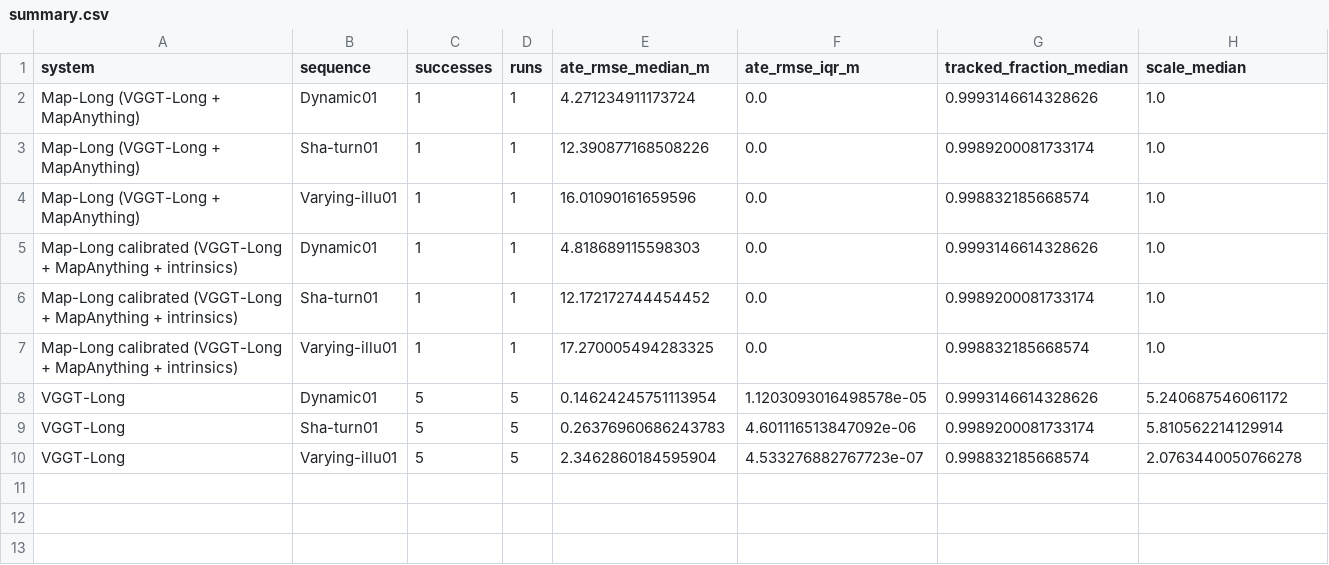
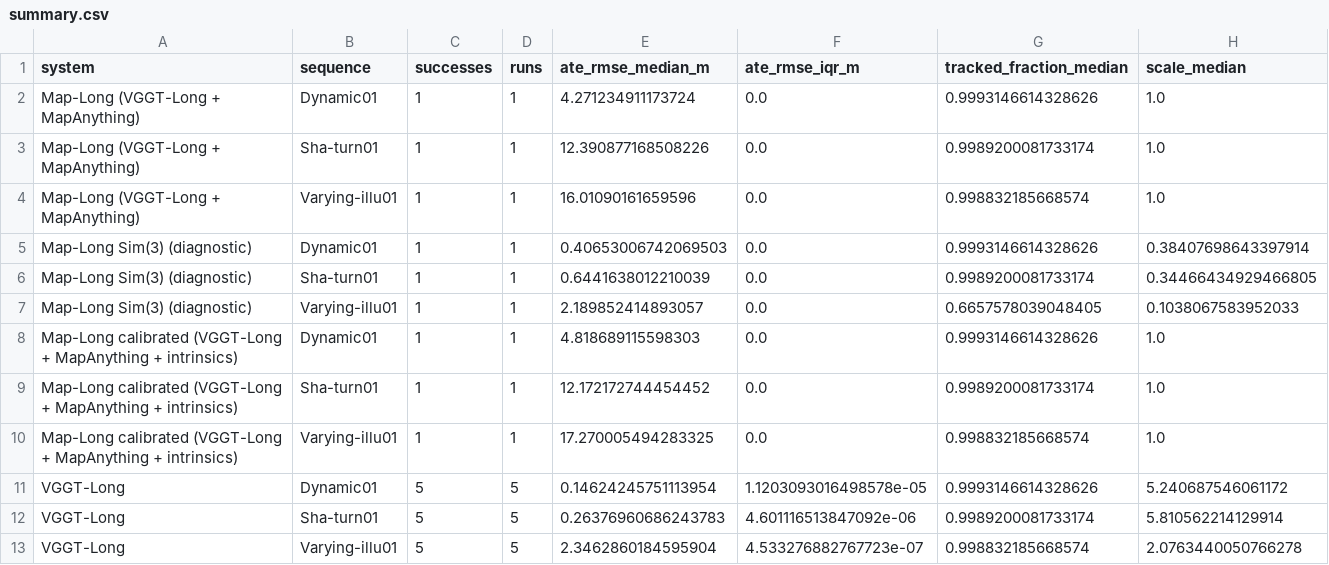
Before and after one commit to eliasbitsch/bEARL, a CSV file: results/summary.csv, drawn as a sheet.

```diff
--- a/results/summary.csv
+++ b/results/summary.csv
@@ -4,2 +4,5 @@ Map-Long (VGGT-Long + MapAnything),Sha-turn01,1,1,12.390877168508226,0.0,0.99892
 Map-Long (VGGT-Long + MapAnything),Varying-illu01,1,1,16.01090161659596,0.0,0.998832185668574,1.0
+Map-Long Sim(3) (diagnostic),Dynamic01,1,1,0.40653006742069503,0.0,0.9993146614328626,0.38407698643397914
+Map-Long Sim(3) (diagnostic),Sha-turn01,1,1,0.6441638012210039,0.0,0.9989200081733174,0.34466434929466805
+Map-Long Sim(3) (diagnostic),Varying-illu01,1,1,2.189852414893057,0.0,0.6657578039048405,0.1038067583952033
 Map-Long calibrated (VGGT-Long + MapAnything + intrinsics),Dynamic01,1,1,4.818689115598303,0.0,0.9993146614328626,1.0
```
Also changed, not shown: results/map_metrics.csv, results/metrics.csv, 25 other files.
